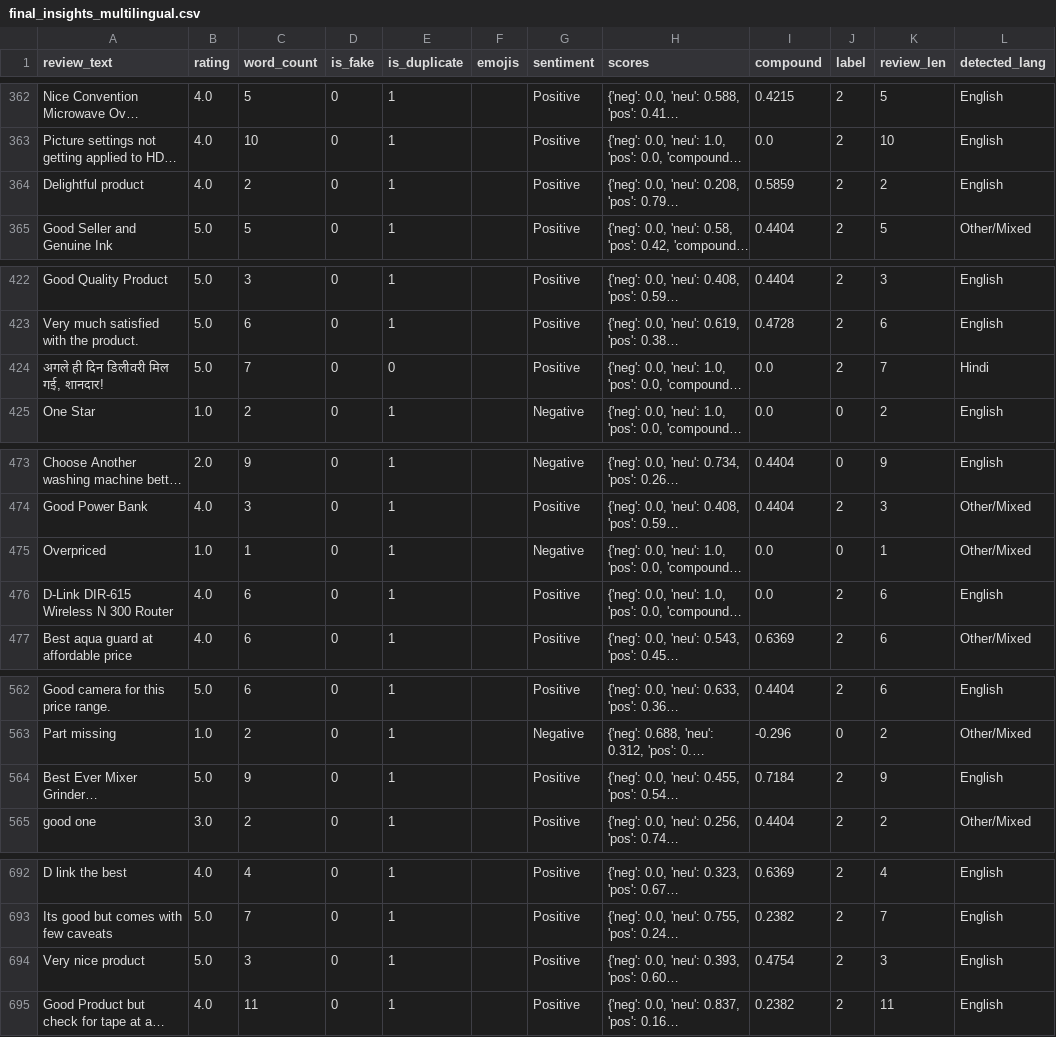
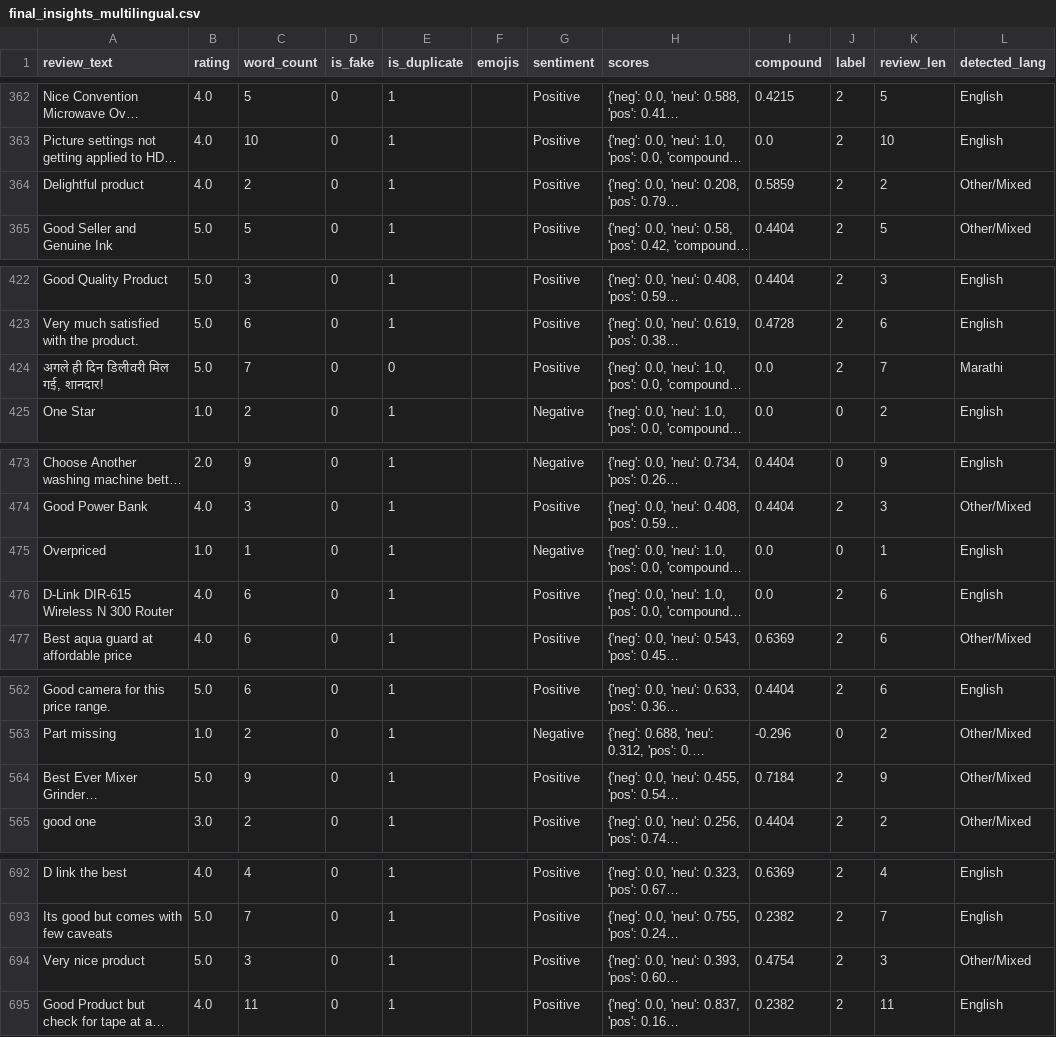
Before and after one commit to vaishnavigiri1210/Product-Review-Sentiment-Analysis, a CSV file: data/final_insights_multilingual.csv, drawn as a sheet; only a part is shown, gaps mark what is left out; long unchanged cells end in …; the diff covers the shown part only; the diff names each change by its address in the sheet, - before the commit and + after, or states it on an @@ line.

Commit message:
DB connection,and other files updated

```diff
--- a/data/final_insights_multilingual.csv
+++ b/data/final_insights_multilingual.csv
-L364 (detected_lang): English
+L364 (detected_lang): Other/Mixed
-L424 (detected_lang): Hindi
+L424 (detected_lang): Marathi
-L475 (detected_lang): Other/Mixed
+L475 (detected_lang): English
-L564 (detected_lang): English
+L564 (detected_lang): Other/Mixed
-L694 (detected_lang): English
+L694 (detected_lang): Other/Mixed
```
Also changed, not shown: 32 edited cells elsewhere in this file, 10 other files.
